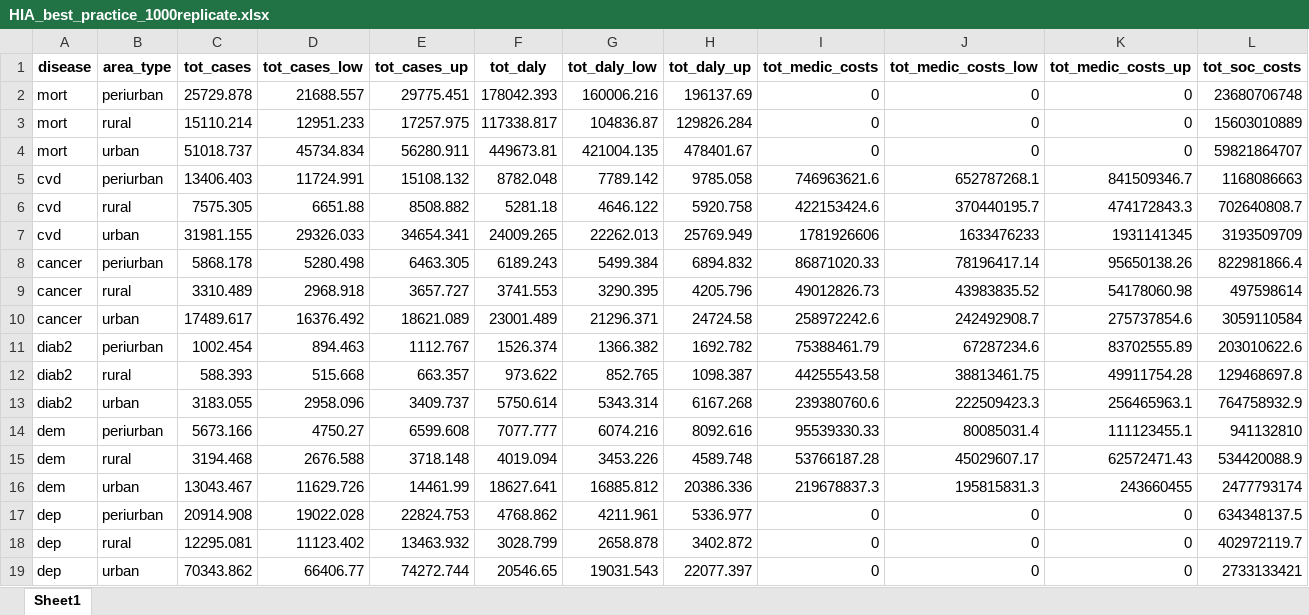
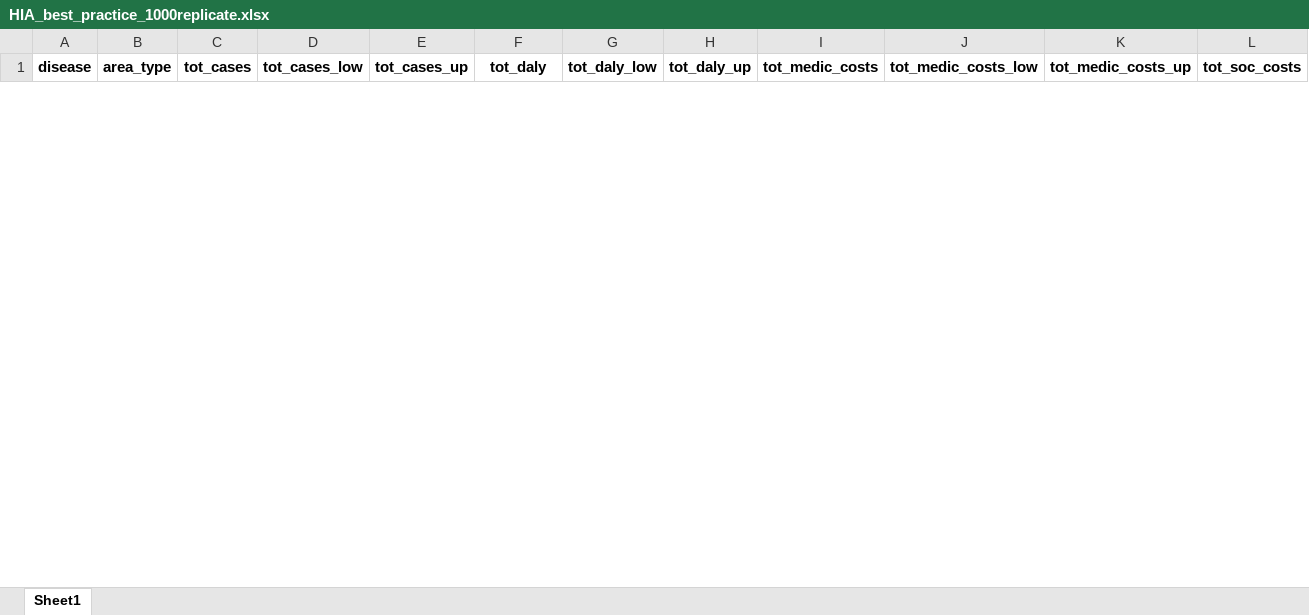
Before and after one commit to inesoriany/HIA_walking_steps, an Excel workbook: output/Tables/Best practice/HIA_best_practice_1000replicate.xlsx, sheet Sheet1, drawn as a sheet; only a part is shown; values as stored, in another font and other column widths than the file's, no borders; removed rows and columns are numbered as before the commit, all else as after; rows hold the shown columns only; the diff covers the shown part only; the diff names each change by its address in the sheet, - before the commit and + after, or states it on an @@ line.

```diff
--- a/output/Tables/Best practice/HIA_best_practice_1000replicate.xlsx (sheet Sheet1)
+++ b/output/Tables/Best practice/HIA_best_practice_1000replicate.xlsx (sheet Sheet1)
-row 2: mort | periurban | 25729.878 | 21688.557 | 29775.451 | 178042.393 | 160006.216 | 196137.69 | 0 | 0 | 0 | 23680706748
-row 3: mort | rural | 15110.214 | 12951.233 | 17257.975 | 117338.817 | 104836.87 | 129826.284 | 0 | 0 | 0 | 15603010889
-row 4: mort | urban | 51018.737 | 45734.834 | 56280.911 | 449673.81 | 421004.135 | 478401.67 | 0 | 0 | 0 | 59821864707
-row 5: cvd | periurban | 13406.403 | 11724.991 | 15108.132 | 8782.048 | 7789.142 | 9785.058 | 746963621.6 | 652787268.1 | 841509346.7 | 1168086663
-row 6: cvd | rural | 7575.305 | 6651.88 | 8508.882 | 5281.18 | 4646.122 | 5920.758 | 422153424.6 | 370440195.7 | 474172843.3 | 702640808.7
-row 7: cvd | urban | 31981.155 | 29326.033 | 34654.341 | 24009.265 | 22262.013 | 25769.949 | 1781926606 | 1633476233 | 1931141345 | 3193509709
-row 8: cancer | periurban | 5868.178 | 5280.498 | 6463.305 | 6189.243 | 5499.384 | 6894.832 | 86871020.33 | 78196417.14 | 95650138.26 | 822981866.4
-row 9: cancer | rural | 3310.489 | 2968.918 | 3657.727 | 3741.553 | 3290.395 | 4205.796 | 49012826.73 | 43983835.52 | 54178060.98 | 497598614
-row 10: cancer | urban | 17489.617 | 16376.492 | 18621.089 | 23001.489 | 21296.371 | 24724.58 | 258972242.6 | 242492908.7 | 275737854.6 | 3059110584
-row 11: diab2 | periurban | 1002.454 | 894.463 | 1112.767 | 1526.374 | 1366.382 | 1692.782 | 75388461.79 | 67287234.6 | 83702555.89 | 203010622.6
-row 12: diab2 | rural | 588.393 | 515.668 | 663.357 | 973.622 | 852.765 | 1098.387 | 44255543.58 | 38813461.75 | 49911754.28 | 129468697.8
-row 13: diab2 | urban | 3183.055 | 2958.096 | 3409.737 | 5750.614 | 5343.314 | 6167.268 | 239380760.6 | 222509423.3 | 256465963.1 | 764758932.9
-row 14: dem | periurban | 5673.166 | 4750.27 | 6599.608 | 7077.777 | 6074.216 | 8092.616 | 95539330.33 | 80085031.4 | 111123455.1 | 941132810
-row 15: dem | rural | 3194.468 | 2676.588 | 3718.148 | 4019.094 | 3453.226 | 4589.748 | 53766187.28 | 45029607.17 | 62572471.43 | 534420088.9
-row 16: dem | urban | 13043.467 | 11629.726 | 14461.99 | 18627.641 | 16885.812 | 20386.336 | 219678837.3 | 195815831.3 | 243660455 | 2477793174
-row 17: dep | periurban | 20914.908 | 19022.028 | 22824.753 | 4768.862 | 4211.961 | 5336.977 | 0 | 0 | 0 | 634348137.5
-row 18: dep | rural | 12295.081 | 11123.402 | 13463.932 | 3028.799 | 2658.878 | 3402.872 | 0 | 0 | 0 | 402972119.7
-row 19: dep | urban | 70343.862 | 66406.77 | 74272.744 | 20546.65 | 19031.543 | 22077.397 | 0 | 0 | 0 | 2733133421
```
Also changed, not shown: 29 added rows and 2 removed rows elsewhere in this sheet, 15 other files.
